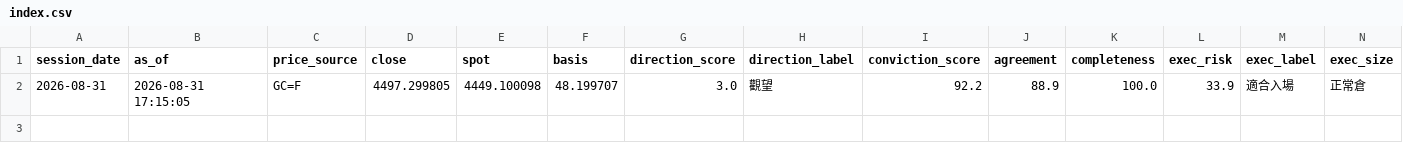
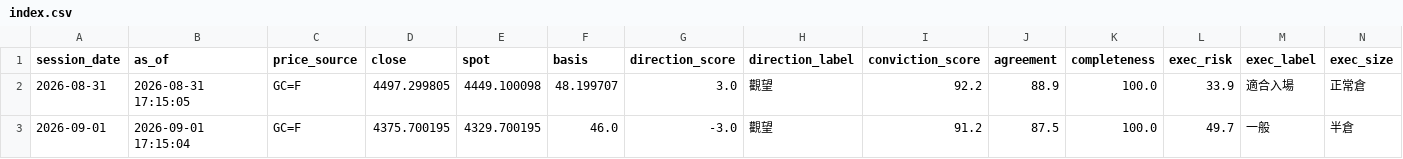
Before and after one commit to TraderBen2084/daily-briefing, a CSV file: gold/history/index.csv, drawn as a sheet; only a part is shown; rows hold the shown columns only; the diff names each change by its address in the sheet, - before the commit and + after, or states it on an @@ line.

```diff
--- a/gold/history/index.csv
+++ b/gold/history/index.csv
+row 3: 2026-09-01 | 2026-09-01 17:15:04 | GC=F | 4375.700195 | 4329.700195 | 46.0 | -3.0 | 觀望 | 91.2 | 87.5 | 100.0 | 49.7 | 一般 | 半倉
```
Also changed, not shown: 4 other files.
